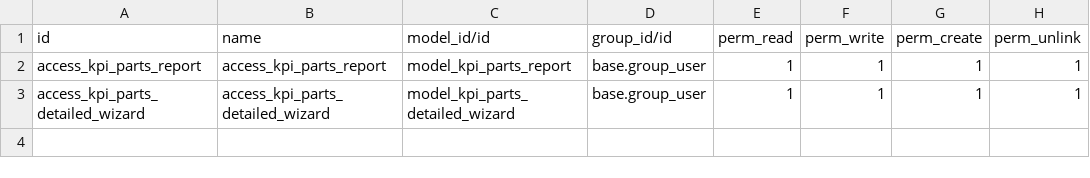
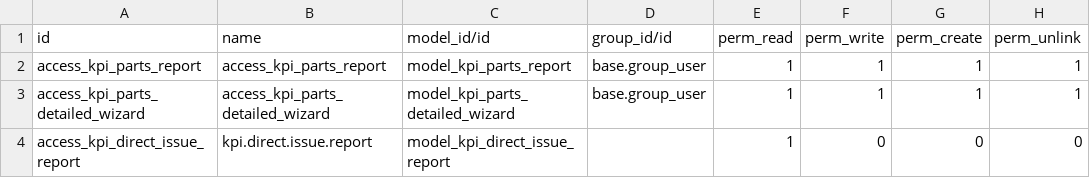
Before and after one commit to Atlabs2025/Atlabs_Auto_Parts, a CSV file: kpi_reports/security/ir.model.access.csv, drawn as a sheet.

Commit message:
Direct issue report

```diff
--- a/kpi_reports/security/ir.model.access.csv
+++ b/kpi_reports/security/ir.model.access.csv
@@ -3 +3,2 @@ access_kpi_parts_report,access_kpi_parts_report,model_kpi_parts_report,base.grou
 access_kpi_parts_detailed_wizard,access_kpi_parts_detailed_wizard,model_kpi_parts_detailed_wizard,base.group_user,1,1,1,1
+access_kpi_direct_issue_report,kpi.direct.issue.report,model_kpi_direct_issue_report,,1,0,0,0
```
Also changed, not shown: 7 other files.
